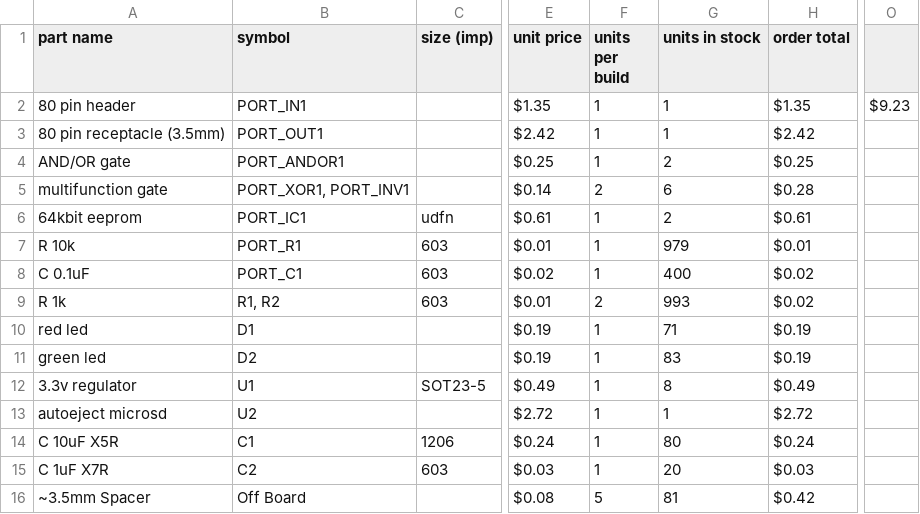
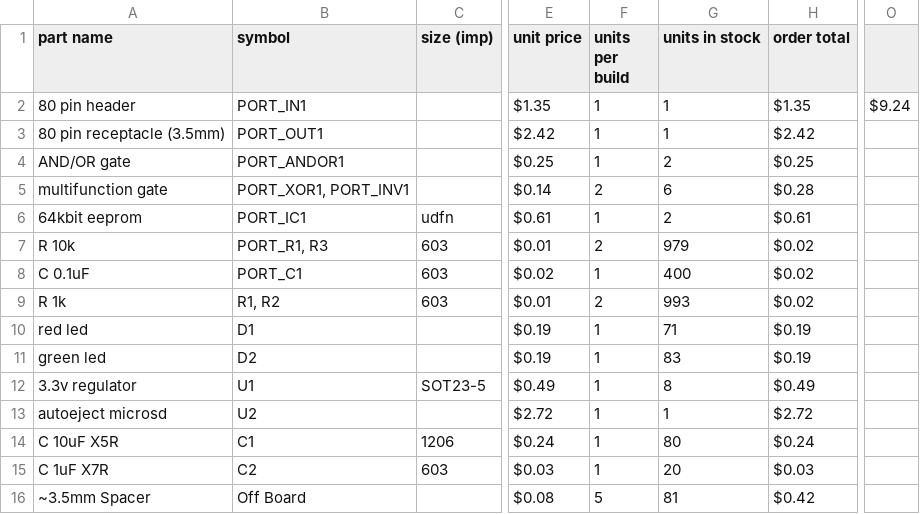
Before and after one commit to chickadee-tech/uSD, a CSV file: pcb/Bill_Of_Materials.csv, drawn as a sheet; only a part is shown, gaps mark what is left out; the diff names each change by its address in the sheet, - before the commit and + after, or states it on an @@ line.

```diff
--- a/pcb/Bill_Of_Materials.csv
+++ b/pcb/Bill_Of_Materials.csv
-O2: $9.23
+O2: $9.24
-B7 (symbol): PORT_R1
+B7 (symbol): PORT_R1, R3
-F7 (units per build): 1
+F7 (units per build): 2
-H7 (order total): $0.01
+H7 (order total): $0.02
```
Also changed, not shown: 13 other files.
